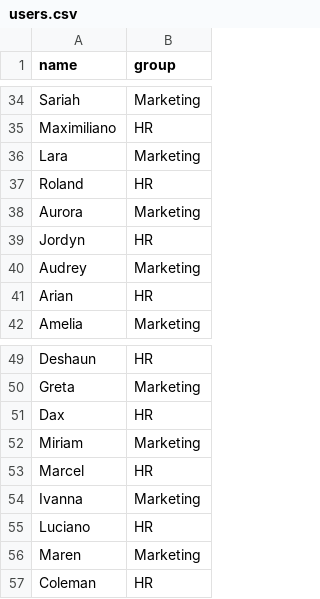
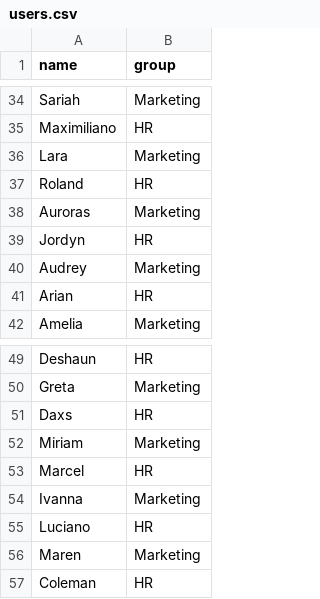
Before and after one commit to Michael-Pinelli/SEC-480, a CSV file: ansible/files/windows/users.csv, drawn as a sheet; only a part is shown, gaps mark what is left out; the diff covers the shown part only.

```diff
--- a/ansible/files/windows/users.csv
+++ b/ansible/files/windows/users.csv
@@ -37,3 +37,3 @@ Lara,Marketing
 Roland,HR
-Aurora,Marketing
+Auroras,Marketing
 Jordyn,HR
@@ -50,3 +50,3 @@ Deshaun,HR
 Greta,Marketing
-Dax,HR
+Daxs,HR
 Miriam,Marketing
```
Also changed, not shown: 16 edited cells elsewhere in this file, 2 other files.
